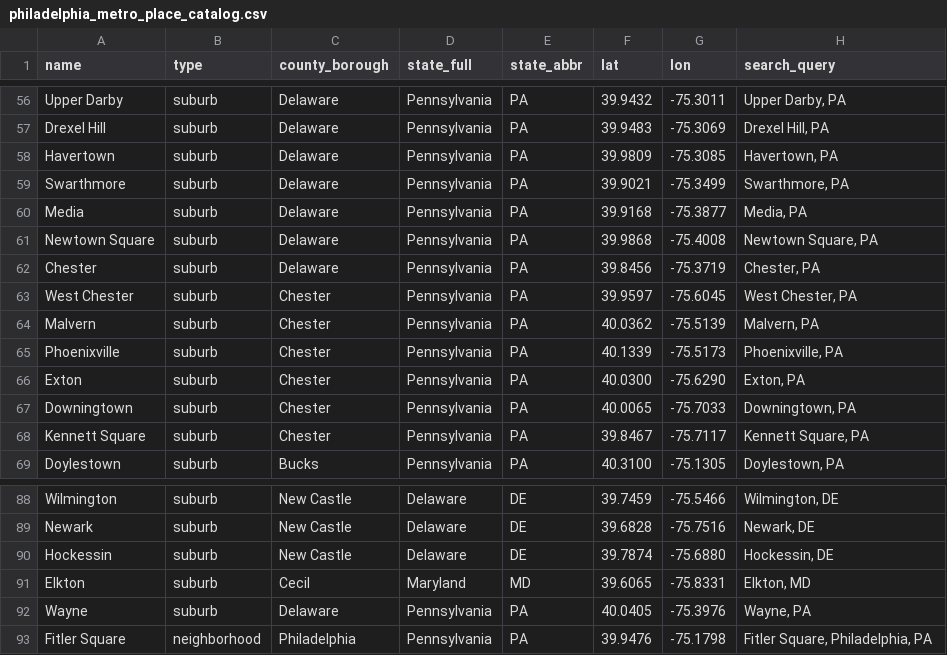
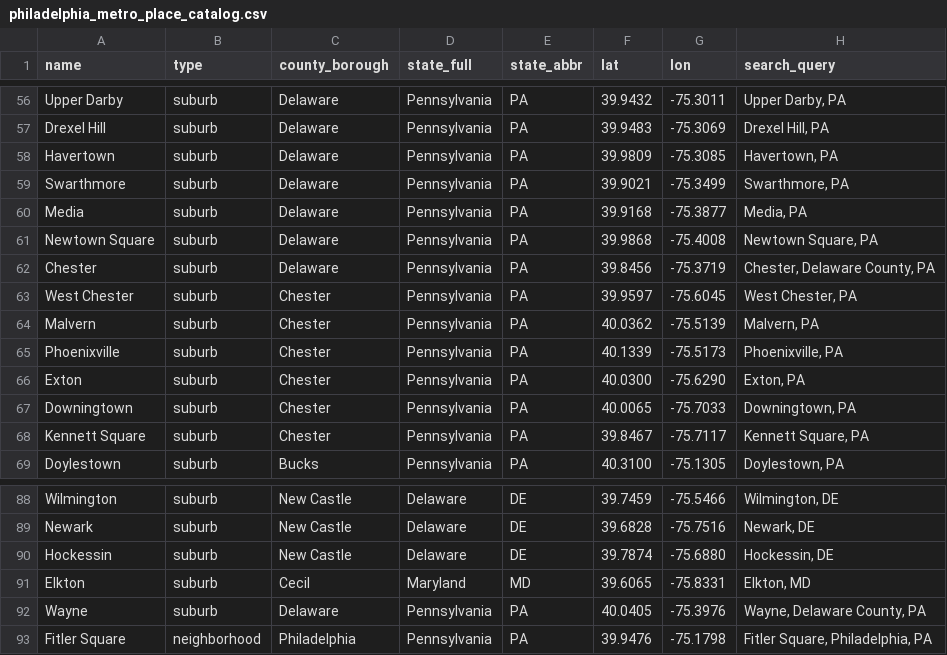
Before and after one commit to adamwrightstuff/home-fit, a CSV file: data/philadelphia_metro_place_catalog.csv, drawn as a sheet; only a part is shown, gaps mark what is left out.

```diff
--- a/data/philadelphia_metro_place_catalog.csv
+++ b/data/philadelphia_metro_place_catalog.csv
@@ -61,3 +61,3 @@ Media,suburb,Delaware,Pennsylvania,PA,39.9168,-75.3877,"Media, PA"
 Newtown Square,suburb,Delaware,Pennsylvania,PA,39.9868,-75.4008,"Newtown Square, PA"
-Chester,suburb,Delaware,Pennsylvania,PA,39.8456,-75.3719,"Chester, PA"
+Chester,suburb,Delaware,Pennsylvania,PA,39.8456,-75.3719,"Chester, Delaware County, PA"
 West Chester,suburb,Chester,Pennsylvania,PA,39.9597,-75.6045,"West Chester, PA"
@@ -91,3 +91,3 @@ Hockessin,suburb,New Castle,Delaware,DE,39.7874,-75.6880,"Hockessin, DE"
 Elkton,suburb,Cecil,Maryland,MD,39.6065,-75.8331,"Elkton, MD"
-Wayne,suburb,Delaware,Pennsylvania,PA,40.0405,-75.3976,"Wayne, PA"
+Wayne,suburb,Delaware,Pennsylvania,PA,40.0405,-75.3976,"Wayne, Delaware County, PA"
 Fitler Square,neighborhood,Philadelphia,Pennsylvania,PA,39.9476,-75.1798,"Fitler Square, Philadelphia, PA"
```
Also changed, not shown: data/austin_metro_place_catalog.csv, data/nyc_metro_place_catalog.csv, 4 other files.
